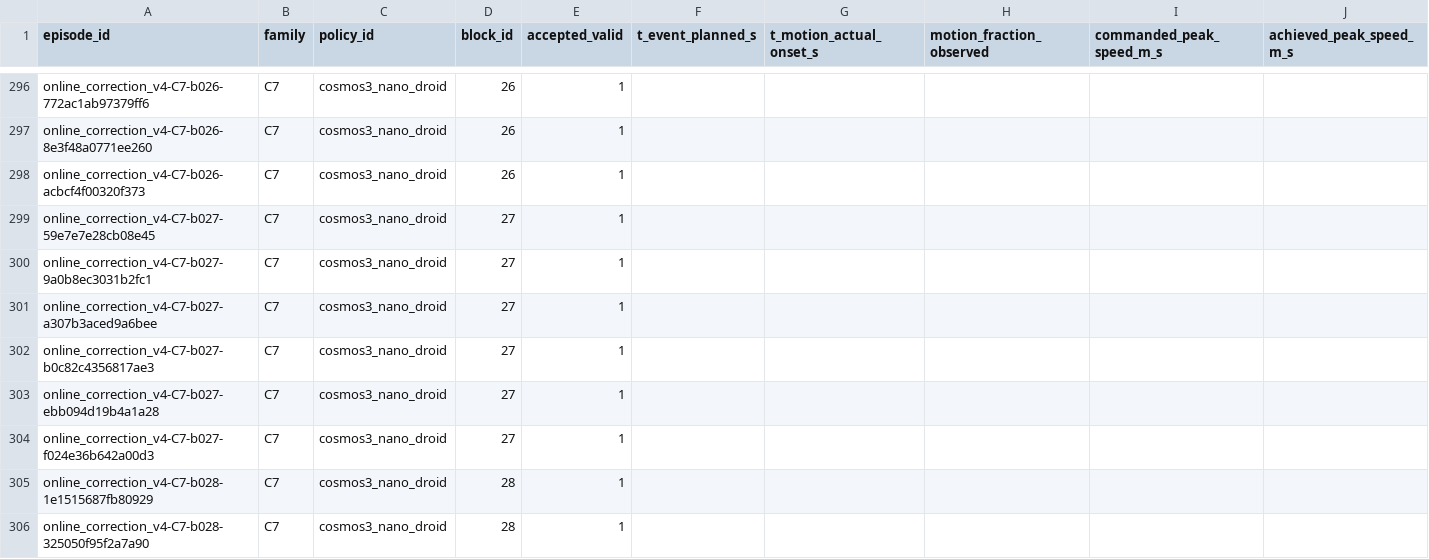
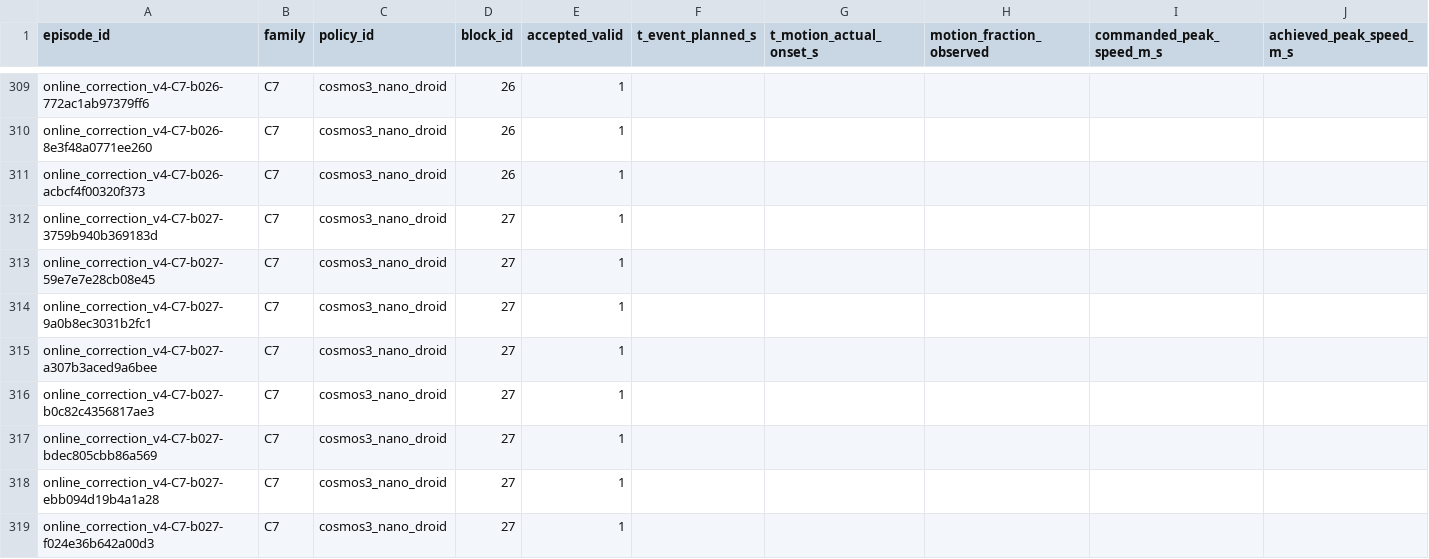
Before and after one commit to adeeb10abbas/steerable, a CSV file: artifacts/online_correction_v4/results/registered/20260908/families/C7/20260908c7/tables/timing_and_motion.csv, drawn as a sheet; only a part is shown, gaps mark what is left out; the shorter side is filled out with more unchanged rows; rows hold the shown columns only; the diff covers the shown part only; the diff names each change by its address in the sheet, - before the commit and + after, or states it on an @@ line.

```diff
--- a/artifacts/online_correction_v4/results/registered/20260908/families/C7/20260908c7/tables/timing_and_motion.csv
+++ b/artifacts/online_correction_v4/results/registered/20260908/families/C7/20260908c7/tables/timing_and_motion.csv
+row 312: online_correction_v4-C7-b027-3759b940b369183d | C7 | cosmos3_nano_droid | 27 | 1
+row 317: online_correction_v4-C7-b027-bdec805cbb86a569 | C7 | cosmos3_nano_droid | 27 | 1
```
Also changed, not shown: 30 added rows elsewhere in this file, artifacts/online_correction_v4/results/registered/20260908/families/C7/20260908c7/tables/coverage_by_cell.csv, artifacts/online_correction_v4/results/registered/20260908/families/C7/20260908c7/tables/failure_composition.csv, 31 other files.
